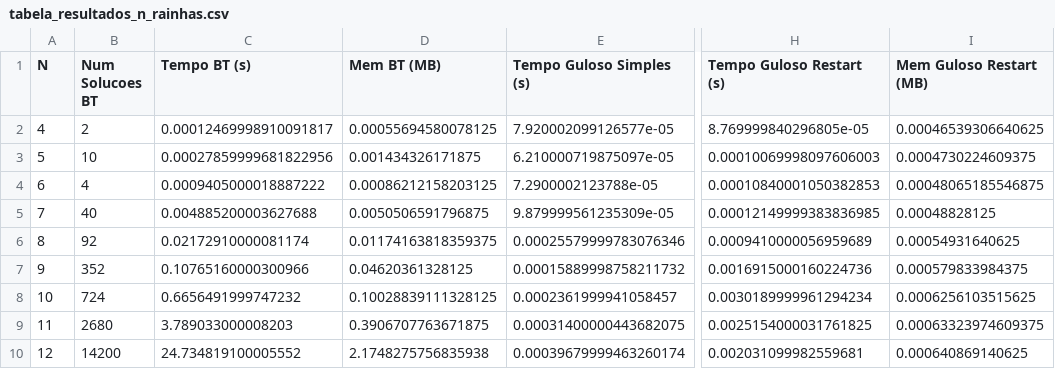
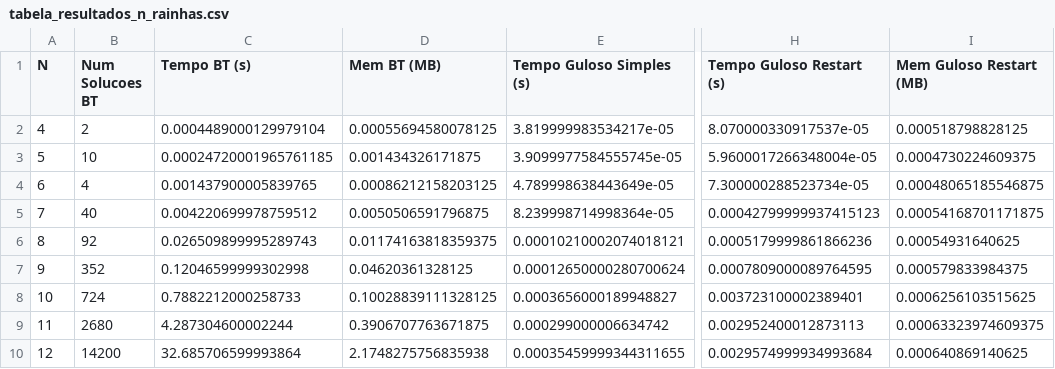
Before and after one commit to JM3L0/PAA, a CSV file: Trabalho 3/resultados/tabela_resultados_n_rainhas.csv, drawn as a sheet; only a part is shown, gaps mark what is left out; the diff names each change by its address in the sheet, - before the commit and + after, or states it on an @@ line.

```diff
--- a/Trabalho 3/resultados/tabela_resultados_n_rainhas.csv
+++ b/Trabalho 3/resultados/tabela_resultados_n_rainhas.csv
-C2 (Tempo BT (s)): 0.00012469998910091817
+C2 (Tempo BT (s)): 0.0004489000129979104
-E2 (Tempo Guloso Simples (s)): 7.920002099126577e-05
+E2 (Tempo Guloso Simples (s)): 3.819999983534217e-05
-H2 (Tempo Guloso Restart (s)): 8.769999840296805e-05
+H2 (Tempo Guloso Restart (s)): 8.070000330917537e-05
-I2 (Mem Guloso Restart (MB)): 0.00046539306640625
+I2 (Mem Guloso Restart (MB)): 0.000518798828125
-C3 (Tempo BT (s)): 0.00027859999681822956
+C3 (Tempo BT (s)): 0.00024720001965761185
-E3 (Tempo Guloso Simples (s)): 6.210000719875097e-05
+E3 (Tempo Guloso Simples (s)): 3.9099977584555745e-05
-H3 (Tempo Guloso Restart (s)): 0.00010069998097606003
+H3 (Tempo Guloso Restart (s)): 5.9600017266348004e-05
-C4 (Tempo BT (s)): 0.0009405000018887222
+C4 (Tempo BT (s)): 0.001437900005839765
-E4 (Tempo Guloso Simples (s)): 7.2900002123788e-05
+E4 (Tempo Guloso Simples (s)): 4.789998638443649e-05
-H4 (Tempo Guloso Restart (s)): 0.00010840001050382853
+H4 (Tempo Guloso Restart (s)): 7.300000288523734e-05
-C5 (Tempo BT (s)): 0.004885200003627688
+C5 (Tempo BT (s)): 0.004220699978759512
-E5 (Tempo Guloso Simples (s)): 9.879999561235309e-05
+E5 (Tempo Guloso Simples (s)): 8.239998714998364e-05
-H5 (Tempo Guloso Restart (s)): 0.00012149999383836985
+H5 (Tempo Guloso Restart (s)): 0.00042799999937415123
-I5 (Mem Guloso Restart (MB)): 0.00048828125
+I5 (Mem Guloso Restart (MB)): 0.00054168701171875
-C6 (Tempo BT (s)): 0.02172910000081174
+C6 (Tempo BT (s)): 0.026509899995289743
-E6 (Tempo Guloso Simples (s)): 0.00025579999783076346
+E6 (Tempo Guloso Simples (s)): 0.00010210002074018121
-H6 (Tempo Guloso Restart (s)): 0.0009410000056959689
+H6 (Tempo Guloso Restart (s)): 0.0005179999861866236
-C7 (Tempo BT (s)): 0.10765160000300966
+C7 (Tempo BT (s)): 0.12046599999302998
-E7 (Tempo Guloso Simples (s)): 0.00015889998758211732
+E7 (Tempo Guloso Simples (s)): 0.00012650000280700624
-H7 (Tempo Guloso Restart (s)): 0.0016915000160224736
+H7 (Tempo Guloso Restart (s)): 0.0007809000089764595
-C8 (Tempo BT (s)): 0.6656491999747232
+C8 (Tempo BT (s)): 0.7882212000258733
-E8 (Tempo Guloso Simples (s)): 0.0002361999941058457
+E8 (Tempo Guloso Simples (s)): 0.0003656000189948827
-H8 (Tempo Guloso Restart (s)): 0.0030189999961294234
+H8 (Tempo Guloso Restart (s)): 0.003723100002389401
-C9 (Tempo BT (s)): 3.789033000008203
+C9 (Tempo BT (s)): 4.287304600002244
-E9 (Tempo Guloso Simples (s)): 0.00031400000443682075
+E9 (Tempo Guloso Simples (s)): 0.000299000006634742
-H9 (Tempo Guloso Restart (s)): 0.0025154000031761825
+H9 (Tempo Guloso Restart (s)): 0.002952400012873113
-C10 (Tempo BT (s)): 24.734819100005552
+C10 (Tempo BT (s)): 32.685706599993864
-E10 (Tempo Guloso Simples (s)): 0.00039679999463260174
+E10 (Tempo Guloso Simples (s)): 0.00035459999344311655
-H10 (Tempo Guloso Restart (s)): 0.002031099982559681
+H10 (Tempo Guloso Restart (s)): 0.0029574999934993684
```
Also changed, not shown: 7 other files.
